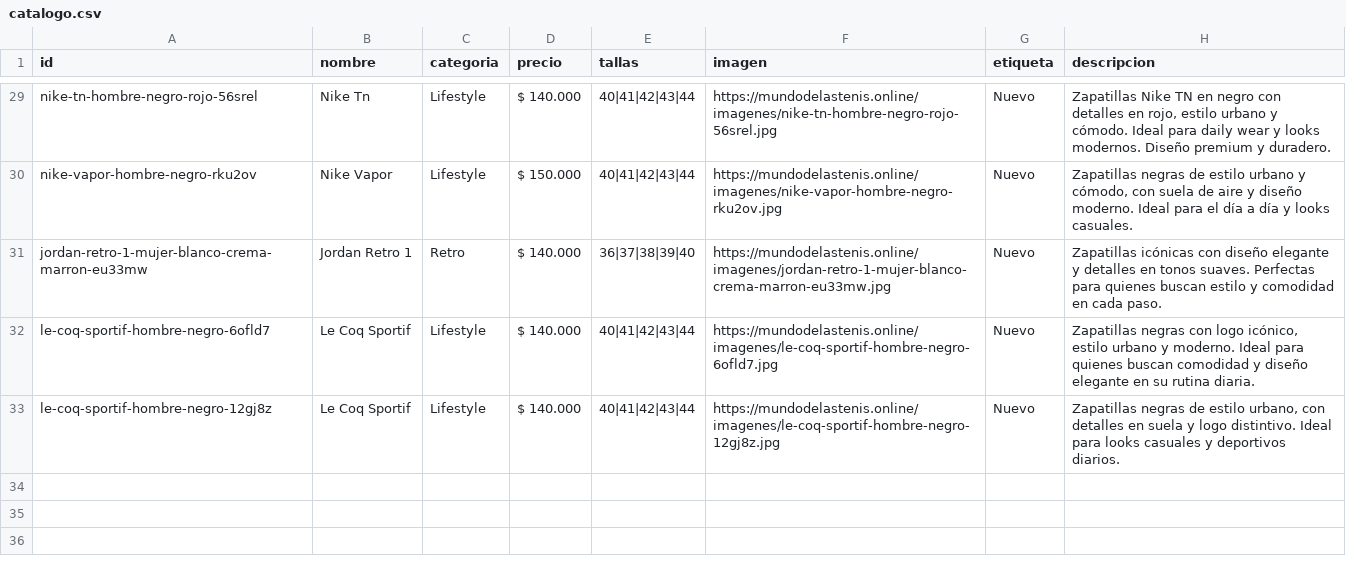
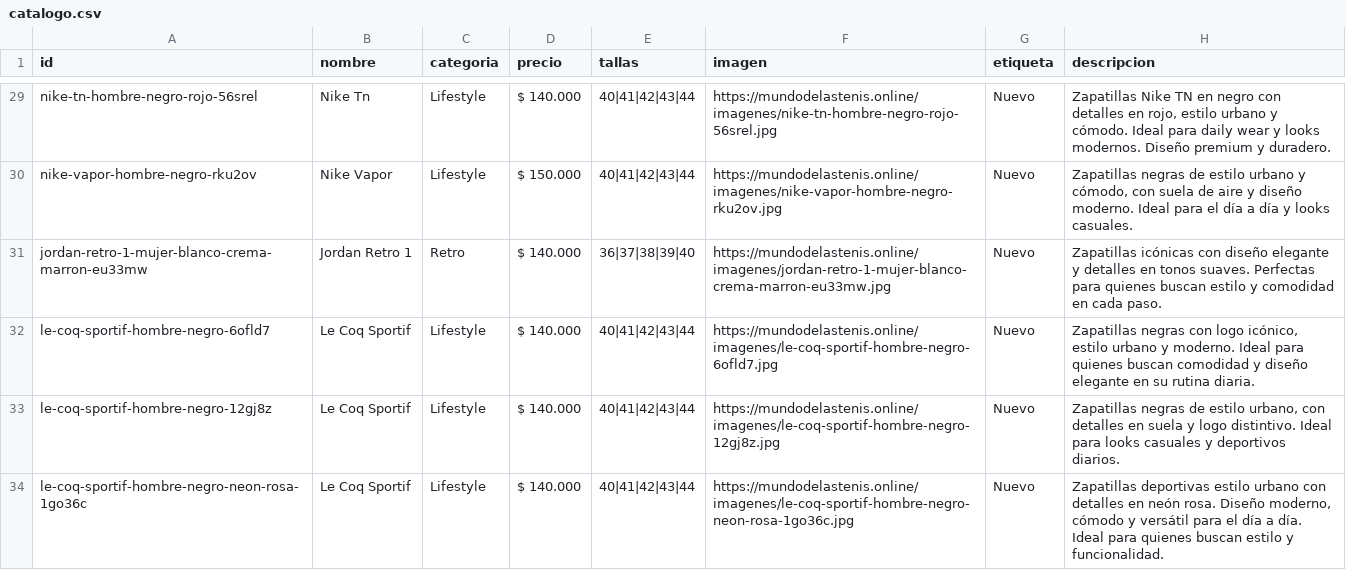
Before and after one commit to Aanticamperos/Mundo-de-las-tenis, a CSV file: catalogo.csv, drawn as a sheet; only a part is shown, gaps mark what is left out.

Commit message:
Agregar producto le-coq-sportif-hombre-negro-neon-rosa-1go36c al catálogo

```diff
--- a/catalogo.csv
+++ b/catalogo.csv
@@ -33 +33,2 @@ id,nombre,categoria,precio,tallas,imagen,etiqueta,descripcion
 "le-coq-sportif-hombre-negro-12gj8z","Le Coq Sportif","Lifestyle","$ 140.000","40|41|42|43|44","https://mundodelastenis.online/imagenes/le-coq-sportif-hombre-negro-12gj8z.jpg","Nuevo","Zapatillas negras de estilo urbano, con detalles en suela y logo distintivo. Ideal para looks casuales y deportivos diarios."
+"le-coq-sportif-hombre-negro-neon-rosa-1go36c","Le Coq Sportif","Lifestyle","$ 140.000","40|41|42|43|44","https://mundodelastenis.online/imagenes/le-coq-sportif-hombre-negro-neon-rosa-1go36c.jpg","Nuevo","Zapatillas deportivas estilo urbano con detalles en neón rosa. Diseño moderno, cómodo y versátil para el día a día. Ideal para quienes buscan estilo y funcionalidad."
```
